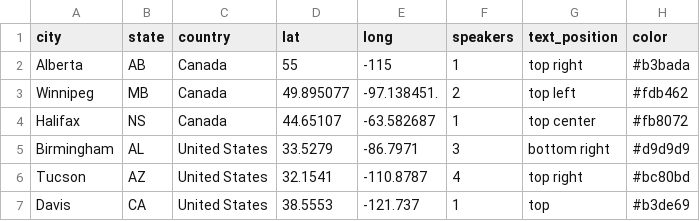
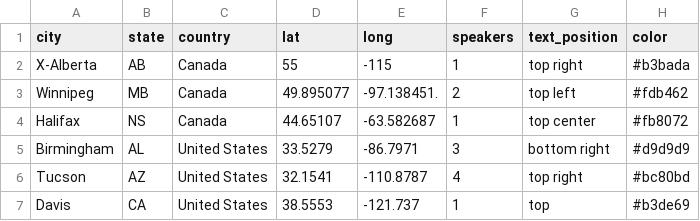
Before and after one commit to Dean-D-Wang/Plotly-JS-Practices, a CSV file: Datasets/ISHR-Speakers_per_City.csv, drawn as a sheet; only a part is shown.

Commit message:
Update ISHR-Speakers_per_City.csv

```diff
--- a/Datasets/ISHR-Speakers_per_City.csv
+++ b/Datasets/ISHR-Speakers_per_City.csv
@@ -1,3 +1,3 @@
 city,state,country,lat,long,speakers,text_position,color,
-Alberta,AB,Canada,55,-115,1,top right,#b3bada,
+X-Alberta,AB,Canada,55,-115,1,top right,#b3bada,
 Winnipeg,MB,Canada,49.895077,-97.138451.,2,top left,#fdb462,
```
